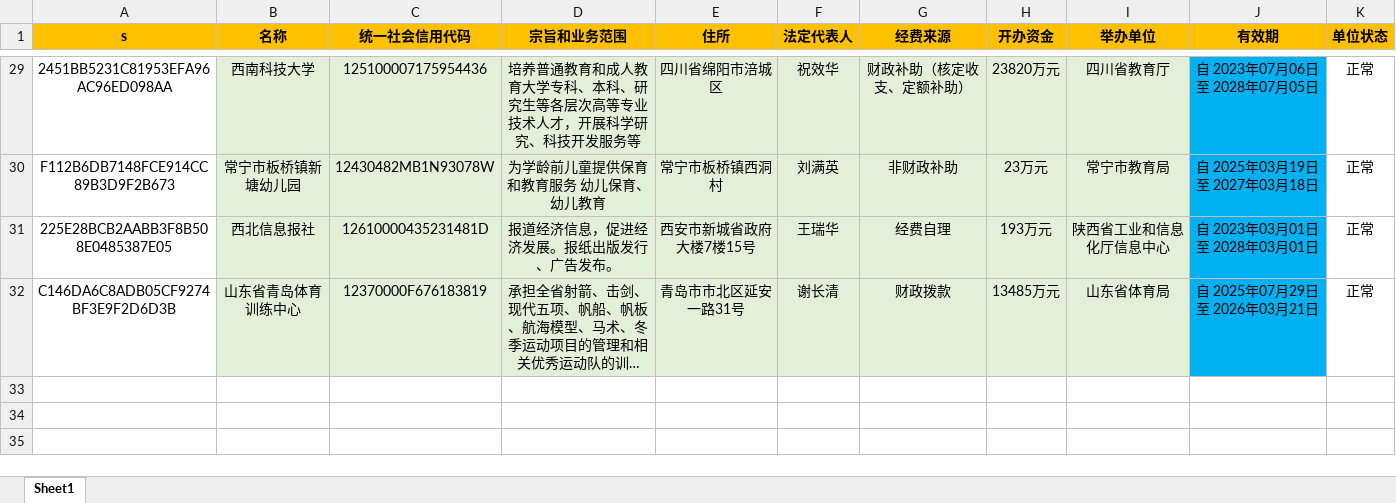
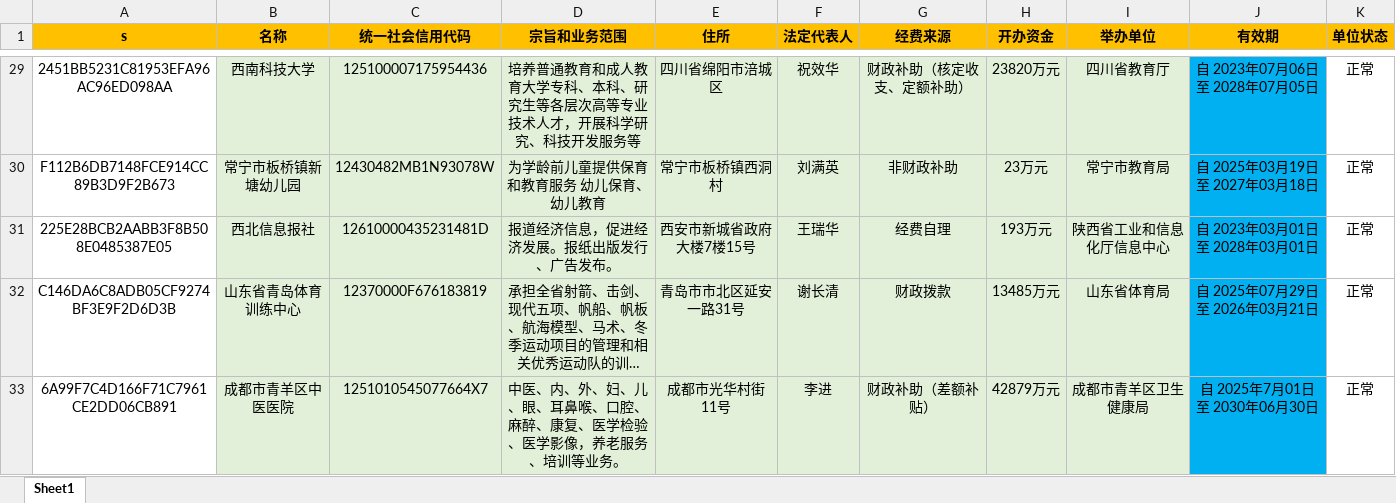
Before and after one commit to YWX-a/index, an Excel workbook: data.xlsx, sheet Sheet1, drawn as a sheet; only a part is shown, gaps mark what is left out; long unchanged cells end in …; values as stored, in another font and other column widths than the file's, no borders; the diff names each change by its address in the sheet, - before the commit and + after, or states it on an @@ line.

Commit message:
Add files via upload

```diff
--- a/data.xlsx (sheet Sheet1)
+++ b/data.xlsx (sheet Sheet1)
+row 33: 6A99F7C4D166F71C7961CE2DD06CB891 | 成都市青羊区中医医院 | 1251010545077664X7 | 中医、内、外、妇、儿、眼、耳鼻喉、口腔、麻醉、康复、医学检验、医学影像，养老服务、培训等业务。 | 成都市光华村街11号 | 李进 | 财政补助（差额补贴） | 42879万元 | 成都市青羊区卫生健康局 | 自 2025年7月01日 至 2030年06月30日 | 正常
```
